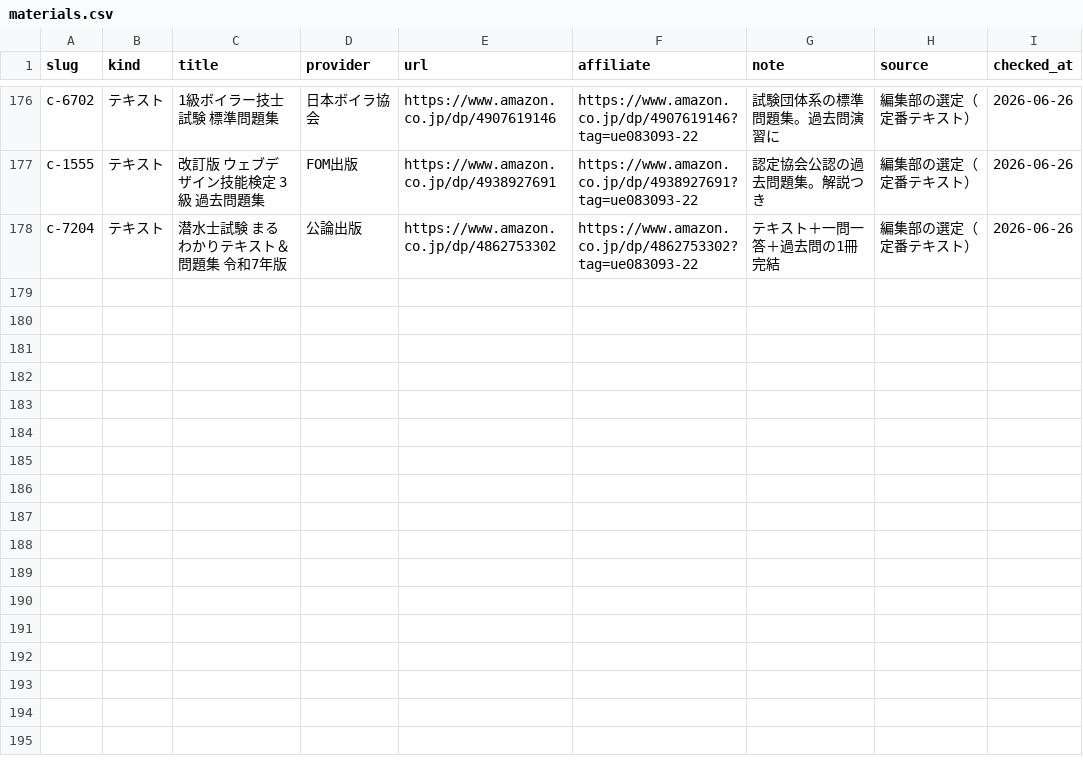
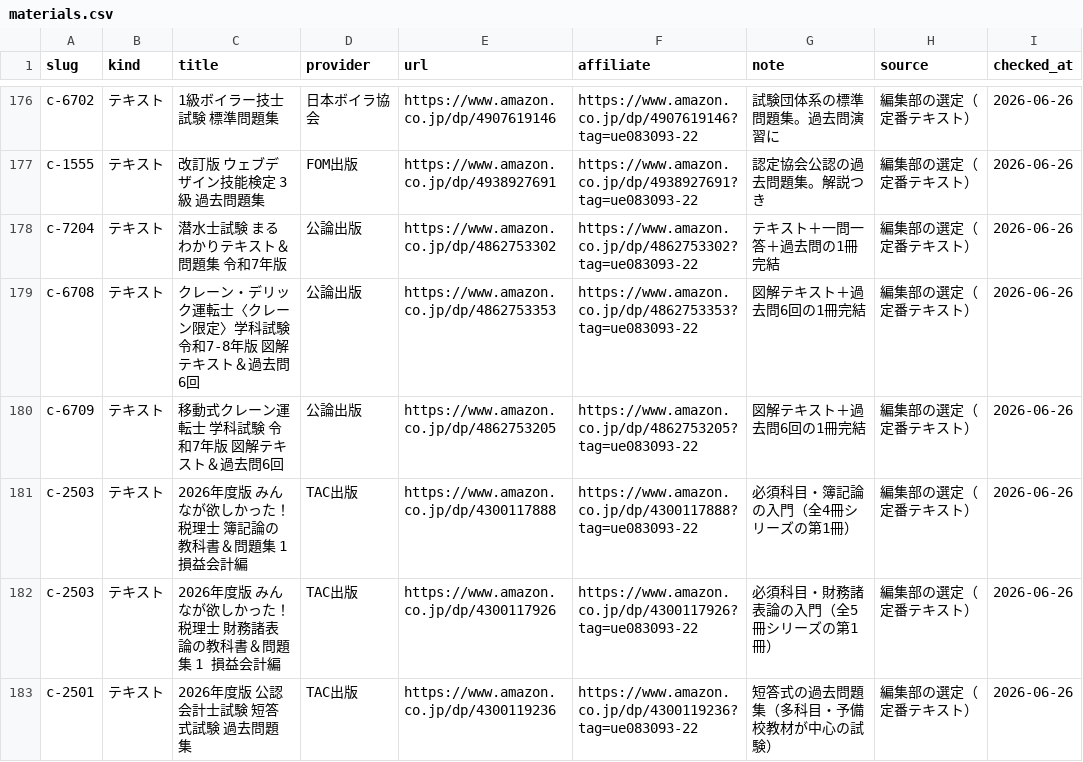
Before and after one commit to takkenshiken2026-sudo/shikaku-master, a CSV file: data/materials.csv, drawn as a sheet; only a part is shown, gaps mark what is left out.

```diff
--- a/data/materials.csv
+++ b/data/materials.csv
@@ -178 +178,6 @@ c-1555,テキスト,改訂版 ウェブデザイン技能検定 3級 過去問
 c-7204,テキスト,潜水士試験 まるわかりテキスト＆問題集 令和7年版,公論出版,https://www.amazon.co.jp/dp/4862753302,https://www.amazon.co.jp/dp/4862753302?tag=ue083093-22,テキスト＋一問一答＋過去問の1冊完結,編集部の選定（定番テキスト）,2026-06-26
+c-6708,テキスト,クレーン・デリック運転士〈クレーン限定〉学科試験 令和7-8年版 図解テキスト＆過去問6回,公論出版,https://www.amazon.co.jp/dp/4862753353,https://www.amazon.co.jp/dp/4862753353?tag=ue083093-22,図解テキスト＋過去問6回の1冊完結,編集部の選定（定番テキスト）,2026-06-26
+c-6709,テキスト,移動式クレーン運転士 学科試験 令和7年版 図解テキスト＆過去問6回,公論出版,https://www.amazon.co.jp/dp/4862753205,https://www.amazon.co.jp/dp/4862753205?tag=ue083093-22,図解テキスト＋過去問6回の1冊完結,編集部の選定（定番テキスト）,2026-06-26
+c-2503,テキスト,2026年度版 みんなが欲しかった！ 税理士 簿記論の教科書＆問題集 1 損益会計編,TAC出版,https://www.amazon.co.jp/dp/4300117888,https://www.amazon.co.jp/dp/4300117888?tag=ue083093-22,必須科目・簿記論の入門（全4冊シリーズの第1冊）,編集部の選定（定番テキスト）,2026-06-26
+c-2503,テキスト,2026年度版 みんなが欲しかった！ 税理士 財務諸表論の教科書＆問題集 1 損益会計編,TAC出版,https://www.amazon.co.jp/dp/4300117926,https://www.amazon.co.jp/dp/4300117926?tag=ue083093-22,必須科目・財務諸表論の入門（全5冊シリーズの第1冊）,編集部の選定（定番テキスト）,2026-06-26
+c-2501,テキスト,2026年度版 公認会計士試験 短答式試験 過去問題集,TAC出版,https://www.amazon.co.jp/dp/4300119236,https://www.amazon.co.jp/dp/4300119236?tag=ue083093-22,短答式の過去問題集（多科目・予備校教材が中心の試験）,編集部の選定（定番テキスト）,2026-06-26
```
